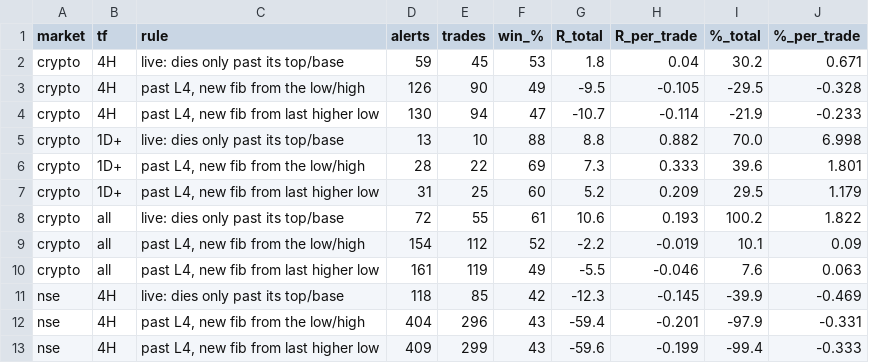
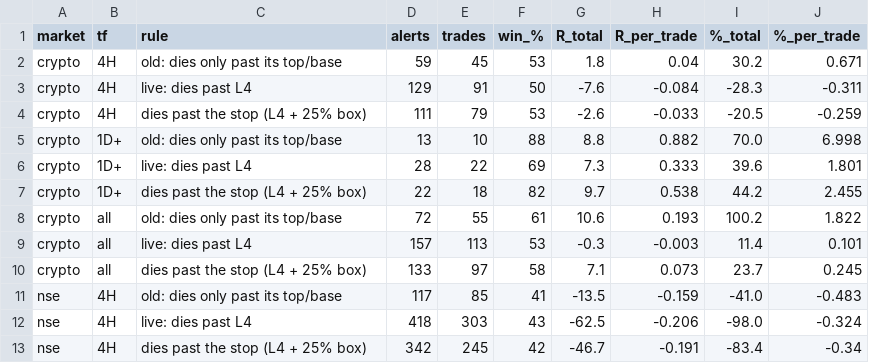
Before and after one commit to victus2034/victus-indicator-strategy, a CSV file: research/out/fib_kill/summary.csv, drawn as a sheet; only a part is shown; the diff covers the shown part only.

```diff
--- a/research/out/fib_kill/summary.csv
+++ b/research/out/fib_kill/summary.csv
@@ -1,13 +1,13 @@
 market,tf,rule,alerts,trades,win_%,R_total,R_per_trade,%_total,%_per_trade
-crypto,4H,live: dies only past its top/base,59,45,53,1.8,0.04,30.2,0.671
-crypto,4H,"past L4, new fib from the low/high",126,90,49,-9.5,-0.105,-29.5,-0.328
-crypto,4H,"past L4, new fib from last higher low",130,94,47,-10.7,-0.114,-21.9,-0.233
-crypto,1D+,live: dies only past its top/base,13,10,88,8.8,0.882,70.0,6.998
-crypto,1D+,"past L4, new fib from the low/high",28,22,69,7.3,0.333,39.6,1.801
-crypto,1D+,"past L4, new fib from last higher low",31,25,60,5.2,0.209,29.5,1.179
-crypto,all,live: dies only past its top/base,72,55,61,10.6,0.193,100.2,1.822
-crypto,all,"past L4, new fib from the low/high",154,112,52,-2.2,-0.019,10.1,0.09
-crypto,all,"past L4, new fib from last higher low",161,119,49,-5.5,-0.046,7.6,0.063
-nse,4H,live: dies only past its top/base,118,85,42,-12.3,-0.145,-39.9,-0.469
-nse,4H,"past L4, new fib from the low/high",404,296,43,-59.4,-0.201,-97.9,-0.331
-nse,4H,"past L4, new fib from last higher low",409,299,43,-59.6,-0.199,-99.4,-0.333
+crypto,4H,old: dies only past its top/base,59,45,53,1.8,0.04,30.2,0.671
+crypto,4H,live: dies past L4,129,91,50,-7.6,-0.084,-28.3,-0.311
+crypto,4H,dies past the stop (L4 + 25% box),111,79,53,-2.6,-0.033,-20.5,-0.259
+crypto,1D+,old: dies only past its top/base,13,10,88,8.8,0.882,70.0,6.998
+crypto,1D+,live: dies past L4,28,22,69,7.3,0.333,39.6,1.801
+crypto,1D+,dies past the stop (L4 + 25% box),22,18,82,9.7,0.538,44.2,2.455
+crypto,all,old: dies only past its top/base,72,55,61,10.6,0.193,100.2,1.822
+crypto,all,live: dies past L4,157,113,53,-0.3,-0.003,11.4,0.101
+crypto,all,dies past the stop (L4 + 25% box),133,97,58,7.1,0.073,23.7,0.245
+nse,4H,old: dies only past its top/base,117,85,41,-13.5,-0.159,-41.0,-0.483
+nse,4H,live: dies past L4,418,303,43,-62.5,-0.206,-98.0,-0.324
+nse,4H,dies past the stop (L4 + 25% box),342,245,42,-46.7,-0.191,-83.4,-0.34
```
Also changed, not shown: 37 edited cells elsewhere in this file, research/out/doge_fib/DOGEUSDT_4h.csv, 8 other files.
